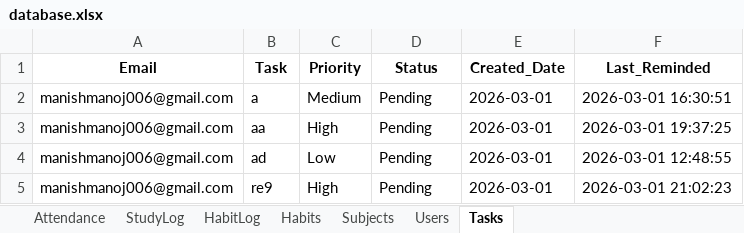
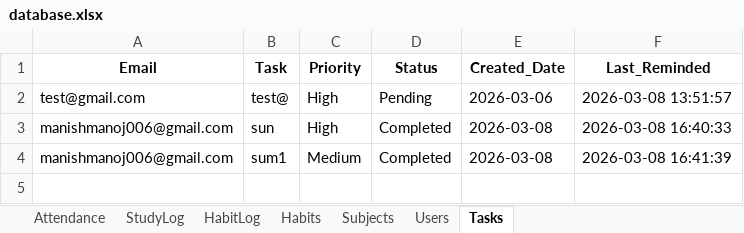
Before and after one commit to manishmanoj006-prog/student-productivity, an Excel workbook: data/database.xlsx, sheet Tasks, drawn as a sheet; values as stored, in another font and other column widths than the file's, no borders; removed rows and columns are numbered as before the commit, all else as after; the diff names each change by its address in the sheet, - before the commit and + after, or states it on an @@ line.

Commit message:
i think it is the last update thankyou !!!

```diff
--- a/data/database.xlsx (sheet Tasks)
+++ b/data/database.xlsx (sheet Tasks)
-row 2: manishmanoj006@gmail.com | a | Medium | Pending | 2026-03-01 | 2026-03-01 16:30:51
-A2 (Email): manishmanoj006@gmail.com
+A2 (Email): test@gmail.com
-B2 (Task): aa
+B2 (Task): test@
-E2 (Created_Date): 2026-03-01
+E2 (Created_Date): 2026-03-06
-F2 (Last_Reminded): 2026-03-01 19:37:25
+F2 (Last_Reminded): 2026-03-08 13:51:57
-row 4: manishmanoj006@gmail.com | ad | Low | Pending | 2026-03-01 | 2026-03-01 12:48:55
-B3 (Task): re9
+B3 (Task): sun
-D3 (Status): Pending
+D3 (Status): Completed
-E3 (Created_Date): 2026-03-01
+E3 (Created_Date): 2026-03-08
-F3 (Last_Reminded): 2026-03-01 21:02:23
+F3 (Last_Reminded): 2026-03-08 16:40:33
+row 4: manishmanoj006@gmail.com | sum1 | Medium | Completed | 2026-03-08 | 2026-03-08 16:41:39
```
Also changed, not shown: sheet HabitLog, sheet StudyLog, sheet Attendance, sheet Subjects, 8 other files.
